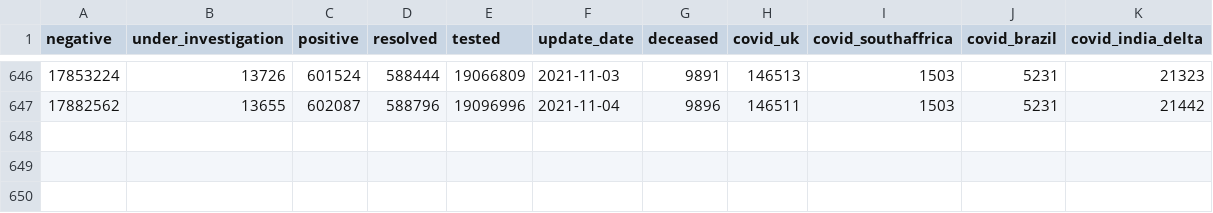
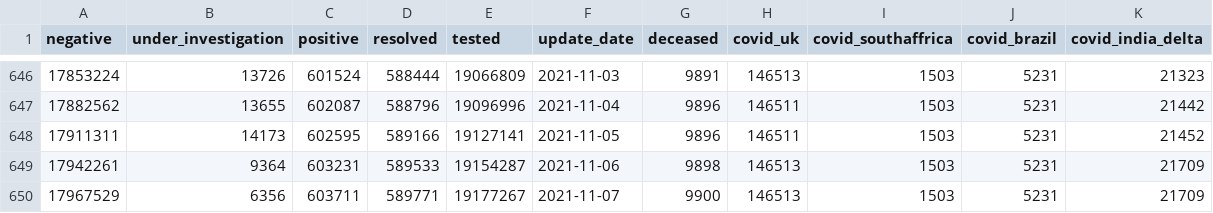
Before and after one commit to goodnewz/ncov2019-ontario-data, a CSV file: daily_ts.csv, drawn as a sheet; only a part is shown, gaps mark what is left out; the diff names each change by its address in the sheet, - before the commit and + after, or states it on an @@ line.

```diff
--- a/daily_ts.csv
+++ b/daily_ts.csv
+row 648: 17911311 | 14173 | 602595 | 589166 | 19127141 | 2021-11-05 | 9896 | 146511 | 1503 | 5231 | 21452
+row 649: 17942261 | 9364 | 603231 | 589533 | 19154287 | 2021-11-06 | 9898 | 146513 | 1503 | 5231 | 21709
+row 650: 17967529 | 6356 | 603711 | 589771 | 19177267 | 2021-11-07 | 9900 | 146513 | 1503 | 5231 | 21709
```
Also changed, not shown: 3 other files.
